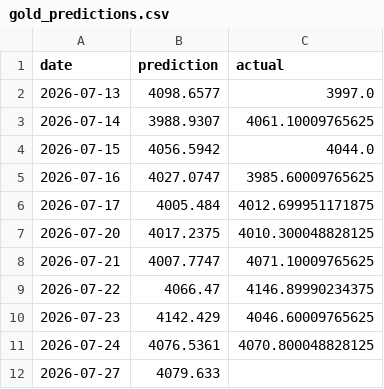
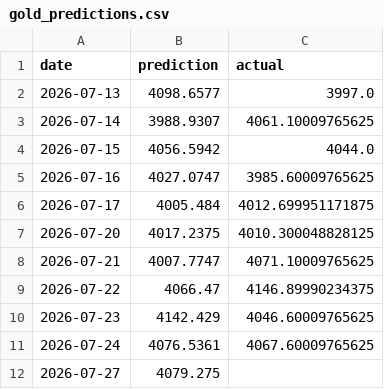
Before and after one commit to sarathisisme/next_day_gold_price_prediction, a CSV file: gold_predictions.csv, drawn as a sheet.

```diff
--- a/gold_predictions.csv
+++ b/gold_predictions.csv
@@ -10,3 +10,3 @@ date,prediction,actual
 2026-07-23,4142.429,4046.60009765625
-2026-07-24,4076.5361,4070.800048828125
-2026-07-27,4079.633,
+2026-07-24,4076.5361,4067.60009765625
+2026-07-27,4079.275,
```
